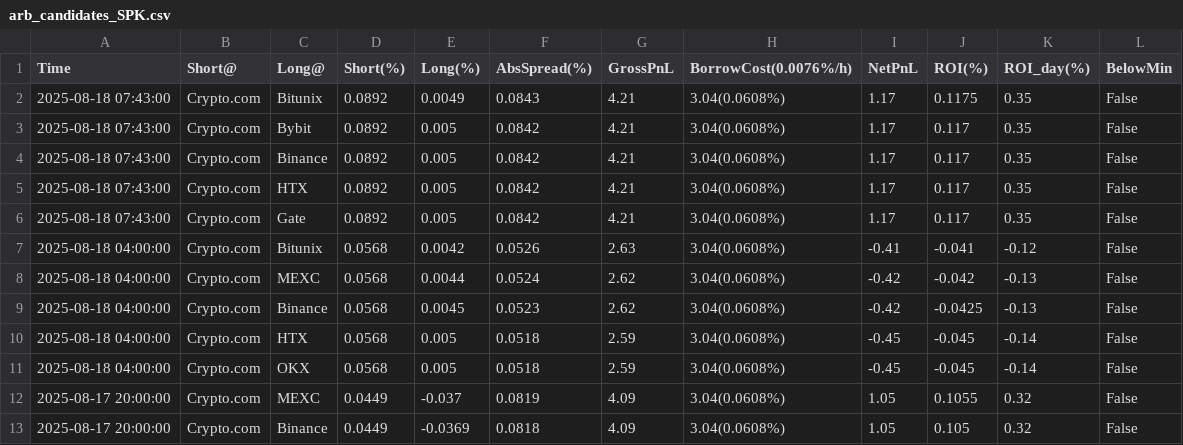
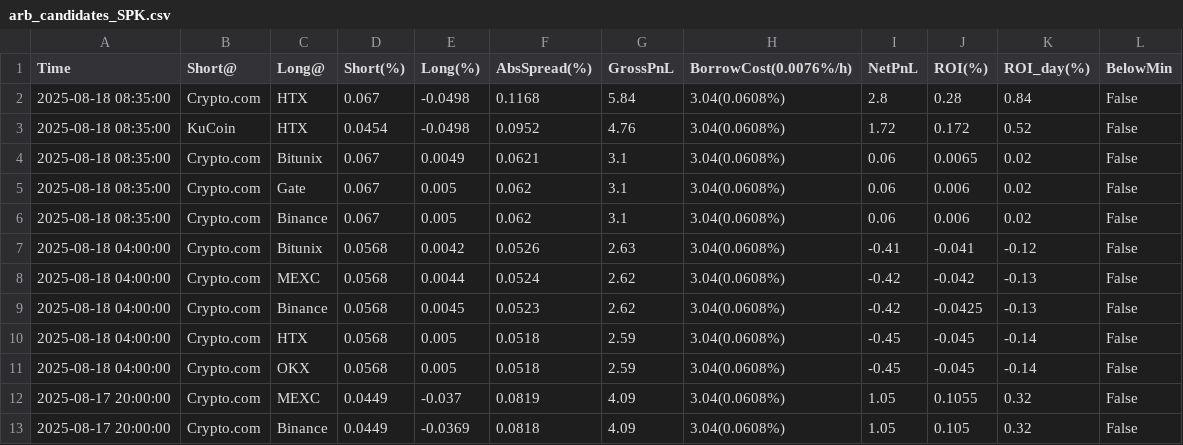
Before and after one commit to aerist123/funding-data, a CSV file: public/data/arb_candidates_SPK.csv, drawn as a sheet; only a part is shown; removed rows and columns are numbered as before the commit, all else as after; the diff names each change by its address in the sheet, - before the commit and + after, or states it on an @@ line.

```diff
--- a/public/data/arb_candidates_SPK.csv
+++ b/public/data/arb_candidates_SPK.csv
-row 2: 2025-08-18 07:43:00 | Crypto.com | Bitunix | 0.0892 | 0.0049 | 0.0843 | 4.21 | 3.04(0.0608%) | 1.17 | 0.1175 | 0.35 | False
-row 3: 2025-08-18 07:43:00 | Crypto.com | Bybit | 0.0892 | 0.005 | 0.0842 | 4.21 | 3.04(0.0608%) | 1.17 | 0.117 | 0.35 | False
-row 4: 2025-08-18 07:43:00 | Crypto.com | Binance | 0.0892 | 0.005 | 0.0842 | 4.21 | 3.04(0.0608%) | 1.17 | 0.117 | 0.35 | False
-row 5: 2025-08-18 07:43:00 | Crypto.com | HTX | 0.0892 | 0.005 | 0.0842 | 4.21 | 3.04(0.0608%) | 1.17 | 0.117 | 0.35 | False
-row 6: 2025-08-18 07:43:00 | Crypto.com | Gate | 0.0892 | 0.005 | 0.0842 | 4.21 | 3.04(0.0608%) | 1.17 | 0.117 | 0.35 | False
+row 2: 2025-08-18 08:35:00 | Crypto.com | HTX | 0.067 | -0.0498 | 0.1168 | 5.84 | 3.04(0.0608%) | 2.8 | 0.28 | 0.84 | False
+row 3: 2025-08-18 08:35:00 | KuCoin | HTX | 0.0454 | -0.0498 | 0.0952 | 4.76 | 3.04(0.0608%) | 1.72 | 0.172 | 0.52 | False
+row 4: 2025-08-18 08:35:00 | Crypto.com | Bitunix | 0.067 | 0.0049 | 0.0621 | 3.1 | 3.04(0.0608%) | 0.06 | 0.0065 | 0.02 | False
+row 5: 2025-08-18 08:35:00 | Crypto.com | Gate | 0.067 | 0.005 | 0.062 | 3.1 | 3.04(0.0608%) | 0.06 | 0.006 | 0.02 | False
+row 6: 2025-08-18 08:35:00 | Crypto.com | Binance | 0.067 | 0.005 | 0.062 | 3.1 | 3.04(0.0608%) | 0.06 | 0.006 | 0.02 | False
```
Also changed, not shown: public/data/arb_candidates_SOL.csv, public/data/arb_candidates_SOPH.csv, 7 other files.
